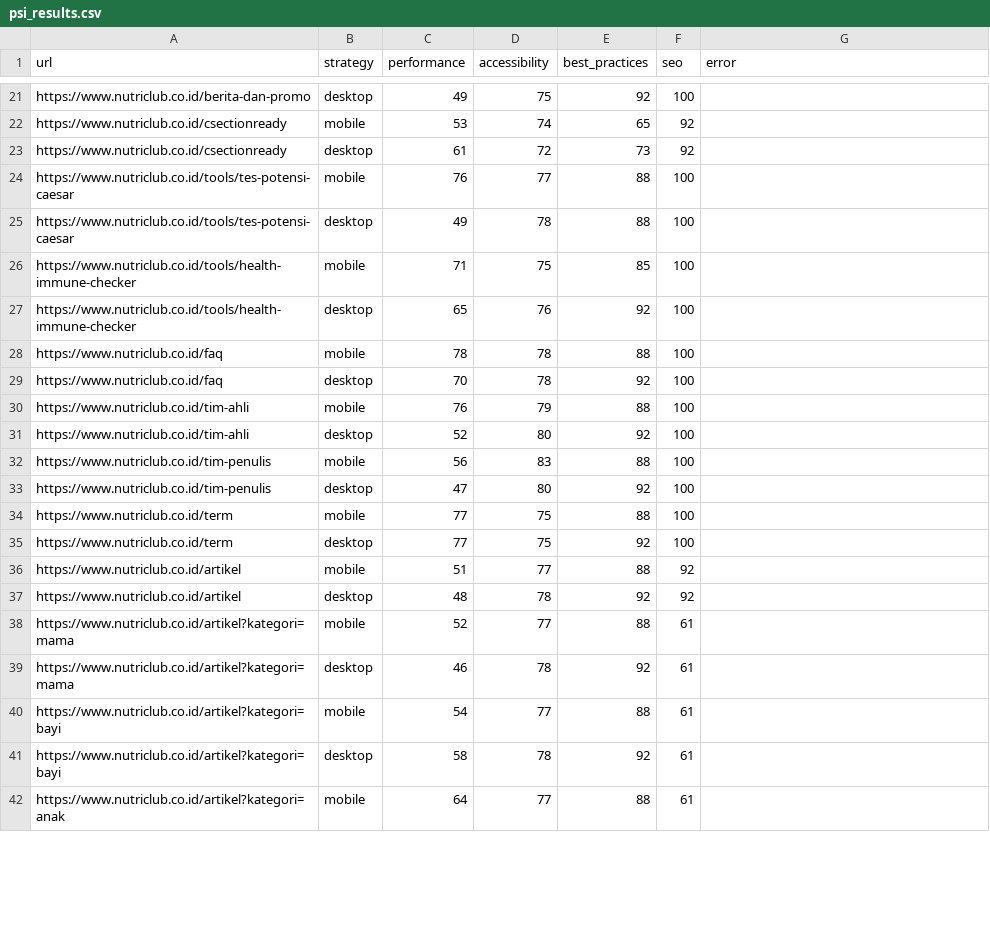
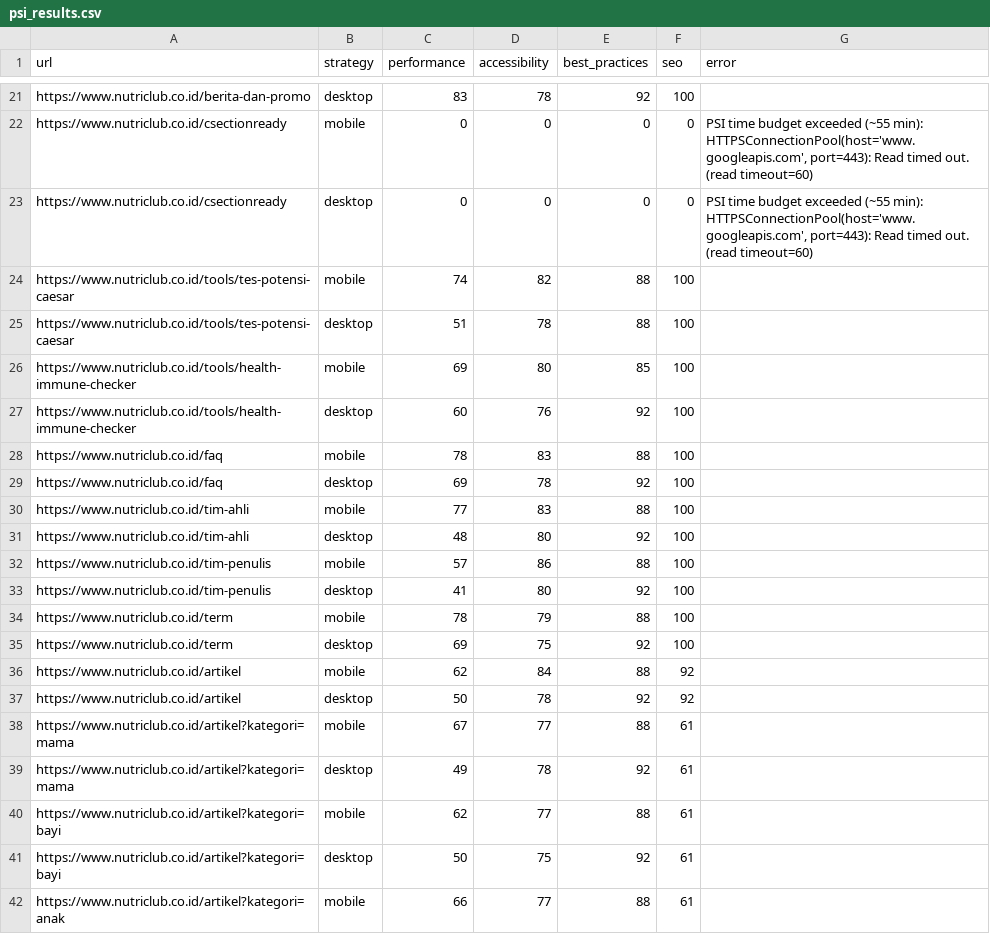
Before and after one commit to maazway/pagespeed-monitor-nr, a CSV file: psi_results.csv, drawn as a sheet; only a part is shown, gaps mark what is left out; removed rows and columns are numbered as before the commit, all else as after; the diff covers the shown part only; the diff names each change by its address in the sheet, - before the commit and + after, or states it on an @@ line.

```diff
--- a/psi_results.csv
+++ b/psi_results.csv
-C21 (performance): 49
+C21 (performance): 83
-D21 (accessibility): 75
+D21 (accessibility): 78
-row 22: https://www.nutriclub.co.id/csectionready | mobile | 53 | 74 | 65 | 92
-row 23: https://www.nutriclub.co.id/csectionready | desktop | 61 | 72 | 73 | 92
+row 22: https://www.nutriclub.co.id/csectionready | mobile | 0 | 0 | 0 | 0 | PSI time budget exceeded (~55 min): HTTPSConnectionPool(host='www.googleapis.com', port=443): Read timed out. (read timeout=60)
+row 23: https://www.nutriclub.co.id/csectionready | desktop | 0 | 0 | 0 | 0 | PSI time budget exceeded (~55 min): HTTPSConnectionPool(host='www.googleapis.com', port=443): Read timed out. (read timeout=60)
-C24 (performance): 76
+C24 (performance): 74
-D24 (accessibility): 77
+D24 (accessibility): 82
-C25 (performance): 49
+C25 (performance): 51
-C26 (performance): 71
+C26 (performance): 69
-D26 (accessibility): 75
+D26 (accessibility): 80
-C27 (performance): 65
+C27 (performance): 60
-D28 (accessibility): 78
+D28 (accessibility): 83
-C29 (performance): 70
+C29 (performance): 69
-C30 (performance): 76
+C30 (performance): 77
-D30 (accessibility): 79
+D30 (accessibility): 83
-C31 (performance): 52
+C31 (performance): 48
-C32 (performance): 56
+C32 (performance): 57
-D32 (accessibility): 83
+D32 (accessibility): 86
-C33 (performance): 47
+C33 (performance): 41
-C34 (performance): 77
+C34 (performance): 78
-D34 (accessibility): 75
+D34 (accessibility): 79
-C35 (performance): 77
+C35 (performance): 69
-C36 (performance): 51
+C36 (performance): 62
-D36 (accessibility): 77
+D36 (accessibility): 84
-C37 (performance): 48
+C37 (performance): 50
-C38 (performance): 52
+C38 (performance): 67
-C39 (performance): 46
+C39 (performance): 49
-C40 (performance): 54
+C40 (performance): 62
-C41 (performance): 58
+C41 (performance): 50
-D41 (accessibility): 78
+D41 (accessibility): 75
-C42 (performance): 64
+C42 (performance): 66
```
Also changed, not shown: 35 edited cells elsewhere in this file, 4 other files.
